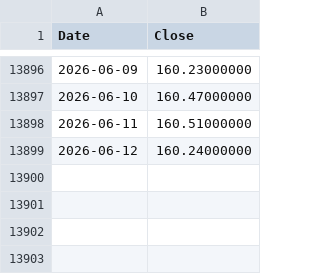
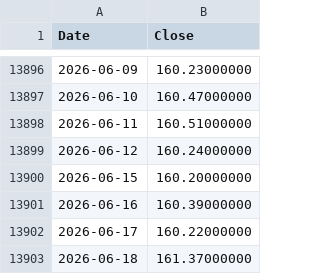
Before and after one commit to coattail/DCA-Lab, a CSV file: web/data/usdjpy.csv, drawn as a sheet; only a part is shown, gaps mark what is left out; the diff names each change by its address in the sheet, - before the commit and + after, or states it on an @@ line.

```diff
--- a/web/data/usdjpy.csv
+++ b/web/data/usdjpy.csv
+row 13900: 2026-06-15 | 160.20000000
+row 13901: 2026-06-16 | 160.39000000
+row 13902: 2026-06-17 | 160.22000000
+row 13903: 2026-06-18 | 161.37000000
```
Also changed, not shown: web/data/nasdaq100-total-return.csv, web/data/nasdaq100.csv, 7 other files.
